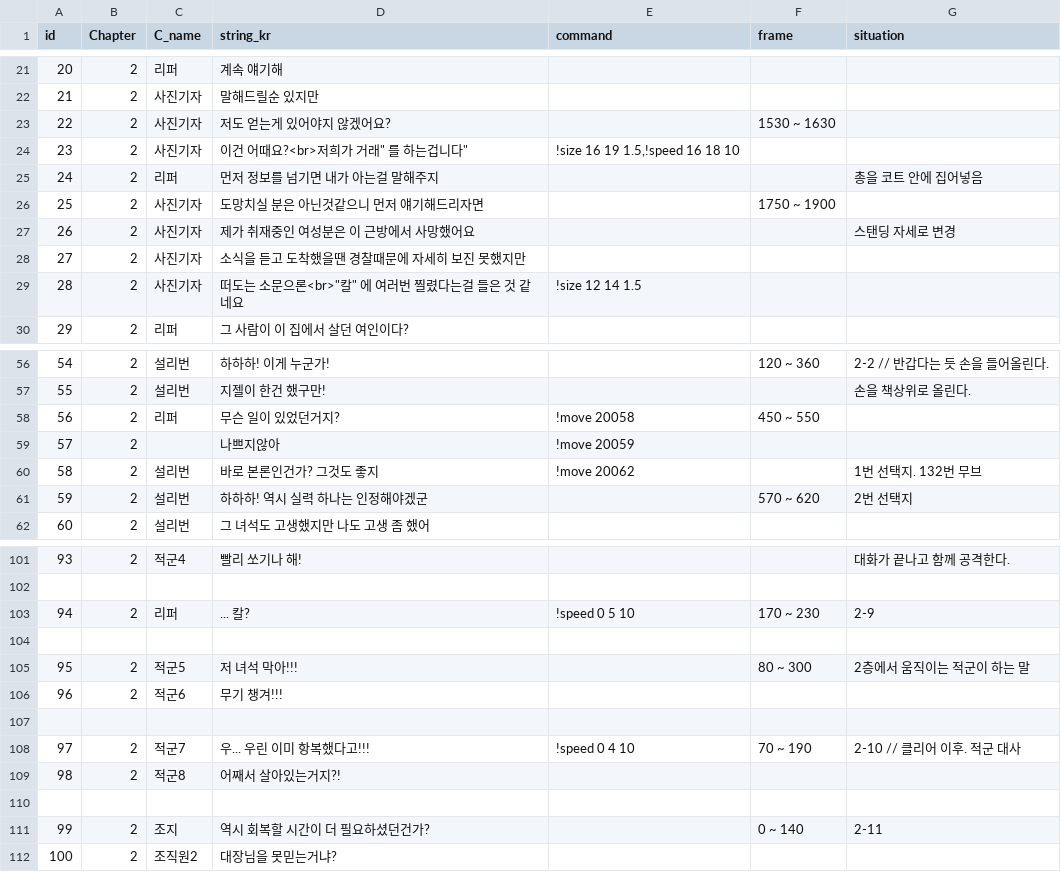
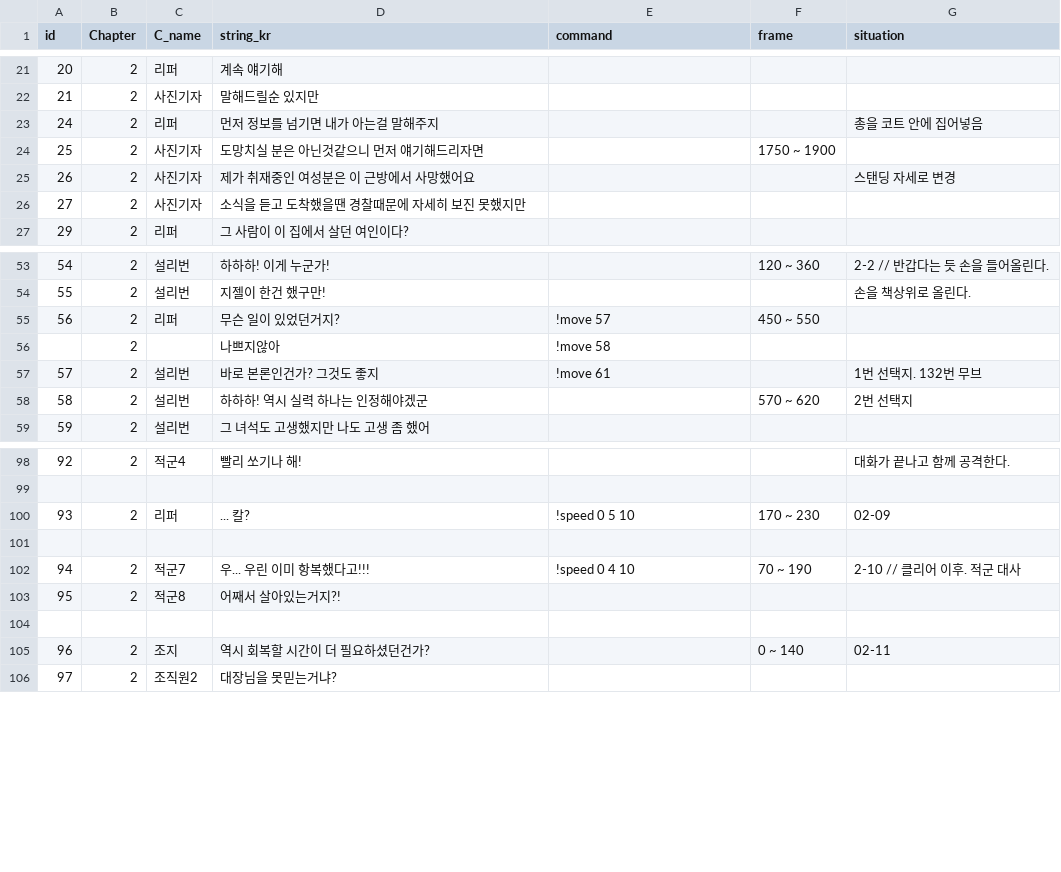
Before and after one commit to heyhobeach/ChasingFox-Dream-ver.2, a CSV file: Assets/Resources/FindTest/KOR/Chapter2/Chapter2.csv, drawn as a sheet; only a part is shown, gaps mark what is left out; removed rows and columns are numbered as before the commit, all else as after; the diff covers the shown part only; the diff names each change by its address in the sheet, - before the commit and + after, or states it on an @@ line.

```diff
--- a/Assets/Resources/FindTest/KOR/Chapter2/Chapter2.csv
+++ b/Assets/Resources/FindTest/KOR/Chapter2/Chapter2.csv
-row 23: 22 | 2 | 사진기자 | 저도 얻는게 있어야지 않겠어요? |  | 1530 ~ 1630
-row 24: 23 | 2 | 사진기자 | 이건 어때요?<br>저희가 거래" 를 하는겁니다" | !size 16 19 1.5,!speed 16 18 10
-row 29: 28 | 2 | 사진기자 | 떠도는 소문으론<br>"칼" 에 여러번 찔렸다는걸 들은 것 같네요 | !size 12 14 1.5
-E55 (command): !move 20058
+E55 (command): !move 57
@@ column A (id) renumbered from row 56 down @@
-E56 (command): !move 20059
+E56 (command): !move 58
-E57 (command): !move 20062
+E57 (command): !move 61
-G100 (situation): 2-9
+G100 (situation): 02-09
-row 104: (empty)
-row 105: 95 | 2 | 적군5 | 저 녀석 막아!!! |  | 80 ~ 300 | 2층에서 움직이는 적군이 하는 말
-row 106: 96 | 2 | 적군6 | 무기 챙겨!!!
-G105 (situation): 2-11
+G105 (situation): 02-11
```
Also changed, not shown: 13 removed rows and 13 edited cells elsewhere in this file, 12 other files.
